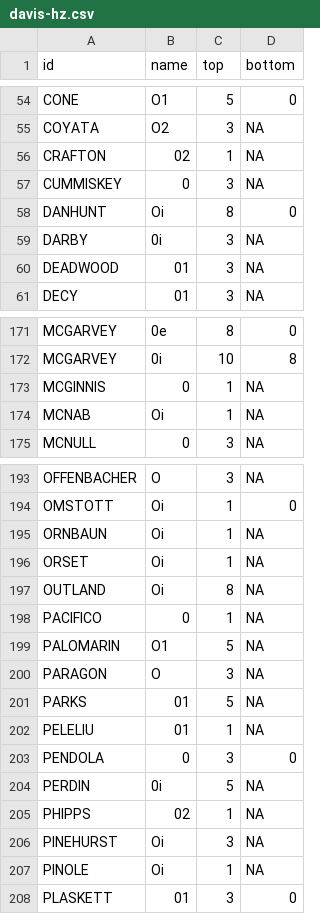
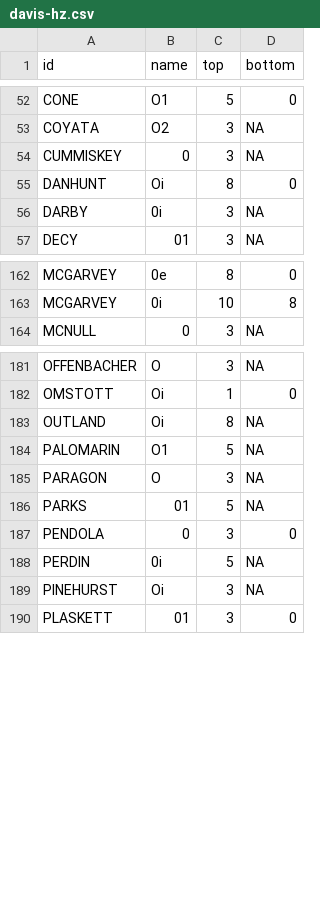
Before and after one commit to ncss-tech/SoilKnowledgeBase, a CSV file: inst/extdata/OSD-error-reporting/RO/davis-hz.csv, drawn as a sheet; only a part is shown, gaps mark what is left out; the diff covers the shown part only.

```diff
--- a/inst/extdata/OSD-error-reporting/RO/davis-hz.csv
+++ b/inst/extdata/OSD-error-reporting/RO/davis-hz.csv
@@ -55,3 +53,2 @@
 "COYATA","O2",3,NA
-"CRAFTON","02",1,NA
 "CUMMISKEY","0",3,NA
@@ -59,3 +56,2 @@
 "DARBY","0i",3,NA
-"DEADWOOD","01",3,NA
 "DECY","01",3,NA
@@ -172,4 +163,2 @@
 "MCGARVEY","0i",10,8
-"MCGINNIS","0",1,NA
-"MCNAB","Oi",1,NA
 "MCNULL","0",3,NA
@@ -194,6 +182,3 @@
 "OMSTOTT","Oi",1,0
-"ORNBAUN","Oi",1,NA
-"ORSET","Oi",1,NA
 "OUTLAND","Oi",8,NA
-"PACIFICO","0",1,NA
 "PALOMARIN","O1",5,NA
@@ -201,8 +186,5 @@
 "PARKS","01",5,NA
-"PELELIU","01",1,NA
 "PENDOLA","0",3,0
 "PERDIN","0i",5,NA
-"PHIPPS","02",1,NA
 "PINEHURST","Oi",3,NA
-"PINOLE","Oi",1,NA
 "PLASKETT","01",3,0
```
Also changed, not shown: 13 removed rows elsewhere in this file, inst/extdata/OSD-error-reporting/RO/davis-series.csv, inst/extdata/OSD-error-reporting/RO/portland-series.csv, 56 other files.
